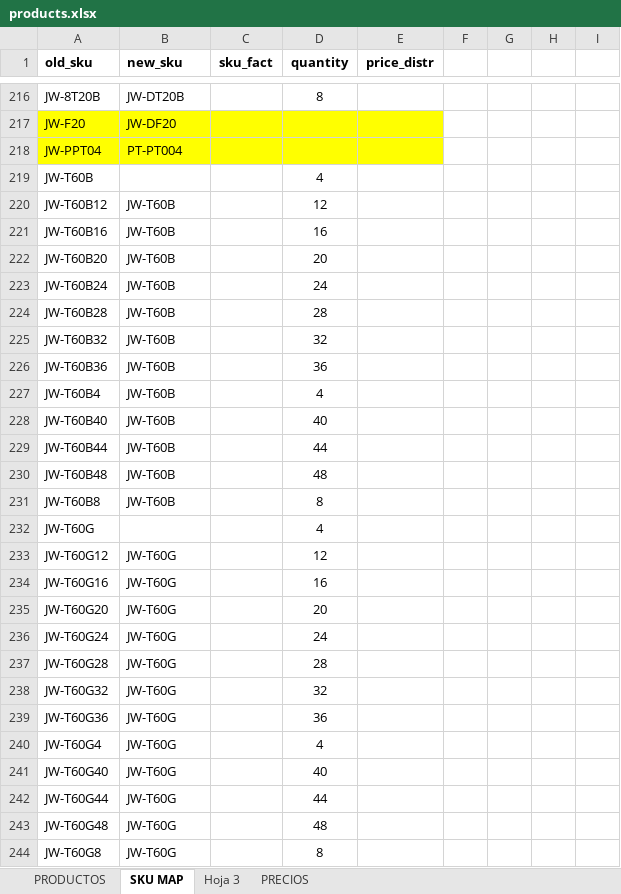
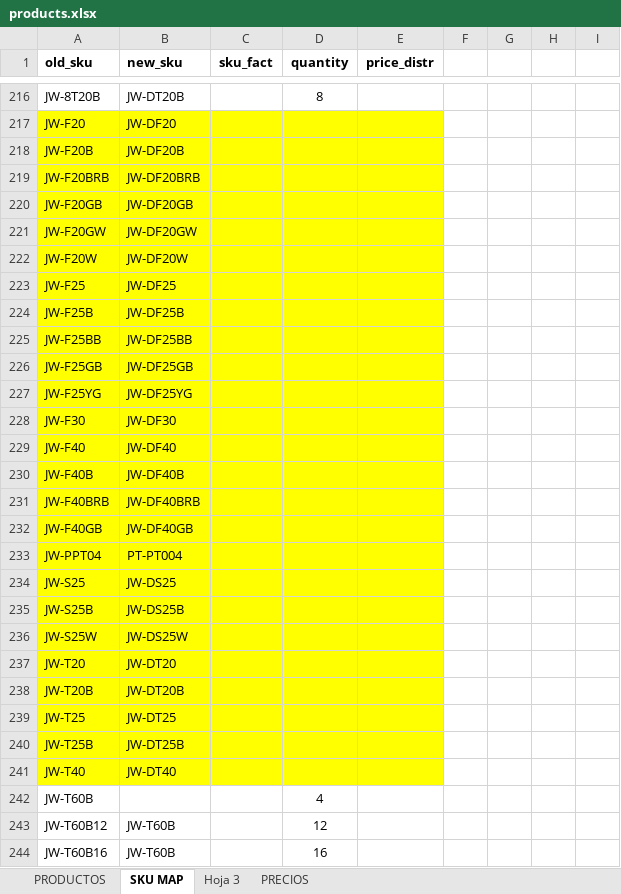
Before and after one commit to jxarco/jowy_originals, an Excel workbook: data/products.xlsx, sheet SKU MAP, drawn as a sheet; only a part is shown, gaps mark what is left out; the shorter side is filled out with more unchanged rows; values as stored, in another font and other column widths than the file's, no borders; charts and pictures and conditional formats and table styles not drawn; the diff names each change by its address in the sheet, - before the commit and + after, or states it on an @@ line.

Commit message:
Update products data

```diff
--- a/data/products.xlsx (sheet SKU MAP)
+++ b/data/products.xlsx (sheet SKU MAP)
+row 218: JW-F20B | JW-DF20B
+row 219: JW-F20BRB | JW-DF20BRB
+row 220: JW-F20GB | JW-DF20GB
+row 221: JW-F20GW | JW-DF20GW
+row 222: JW-F20W | JW-DF20W
+row 223: JW-F25 | JW-DF25
+row 224: JW-F25B | JW-DF25B
+row 225: JW-F25BB | JW-DF25BB
+row 226: JW-F25GB | JW-DF25GB
+row 227: JW-F25YG | JW-DF25YG
+row 228: JW-F30 | JW-DF30
+row 229: JW-F40 | JW-DF40
+row 230: JW-F40B | JW-DF40B
+row 231: JW-F40BRB | JW-DF40BRB
+row 232: JW-F40GB | JW-DF40GB
+row 234: JW-S25 | JW-DS25
+row 235: JW-S25B | JW-DS25B
+row 236: JW-S25W | JW-DS25W
+row 237: JW-T20 | JW-DT20
+row 238: JW-T20B | JW-DT20B
+row 239: JW-T25 | JW-DT25
+row 240: JW-T25B | JW-DT25B
+row 241: JW-T40 | JW-DT40
```
